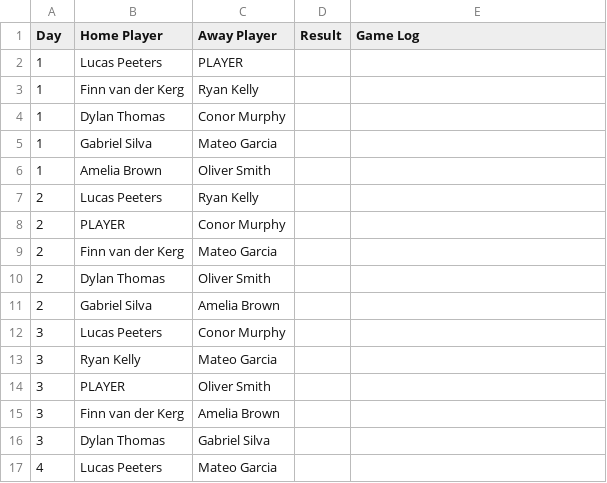
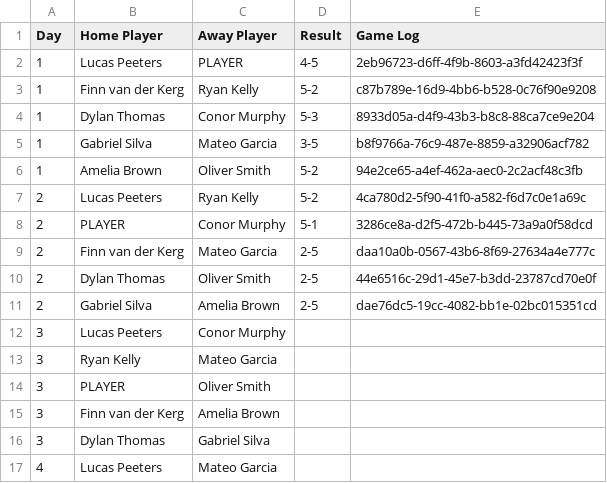
Before and after one commit to bhauptvogel/bullsAI, a CSV file: fantasy/schedule_league_4.csv, drawn as a sheet; only a part is shown.

```diff
--- a/fantasy/schedule_league_4.csv
+++ b/fantasy/schedule_league_4.csv
@@ -1,12 +1,12 @@
 Day,Home Player,Away Player,Result,Game Log
-1,Lucas Peeters,PLAYER,,
-1,Finn van der Kerg,Ryan Kelly,,
-1,Dylan Thomas,Conor Murphy,,
-1,Gabriel Silva,Mateo Garcia,,
-1,Amelia Brown,Oliver Smith,,
-2,Lucas Peeters,Ryan Kelly,,
-2,PLAYER,Conor Murphy,,
-2,Finn van der Kerg,Mateo Garcia,,
-2,Dylan Thomas,Oliver Smith,,
-2,Gabriel Silva,Amelia Brown,,
+1,Lucas Peeters,PLAYER,4-5,2eb96723-d6ff-4f9b-8603-a3fd42423f3f
+1,Finn van der Kerg,Ryan Kelly,5-2,c87b789e-16d9-4bb6-b528-0c76f90e9208
+1,Dylan Thomas,Conor Murphy,5-3,8933d05a-d4f9-43b3-b8c8-88ca7ce9e204
+1,Gabriel Silva,Mateo Garcia,3-5,b8f9766a-76c9-487e-8859-a32906acf782
+1,Amelia Brown,Oliver Smith,5-2,94e2ce65-a4ef-462a-aec0-2c2acf48c3fb
+2,Lucas Peeters,Ryan Kelly,5-2,4ca780d2-5f90-41f0-a582-f6d7c0e1a69c
+2,PLAYER,Conor Murphy,5-1,3286ce8a-d2f5-472b-b445-73a9a0f58dcd
+2,Finn van der Kerg,Mateo Garcia,2-5,daa10a0b-0567-43b6-8f69-27634a4e777c
+2,Dylan Thomas,Oliver Smith,2-5,44e6516c-29d1-45e7-b3dd-23787cd70e0f
+2,Gabriel Silva,Amelia Brown,2-5,dae76dc5-19cc-4082-bb1e-02bc015351cd
 3,Lucas Peeters,Conor Murphy,,
```
Also changed, not shown: fantasy/schedule_league_1.csv, fantasy/schedule_league_2.csv, 43 other files.
